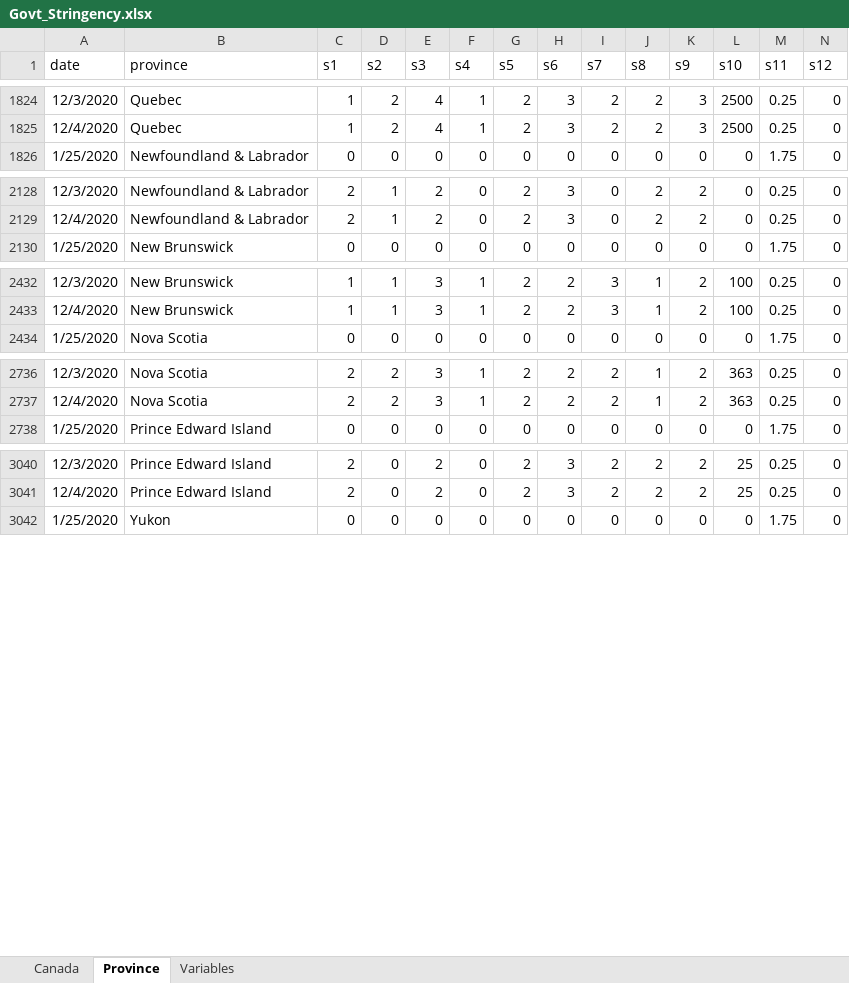
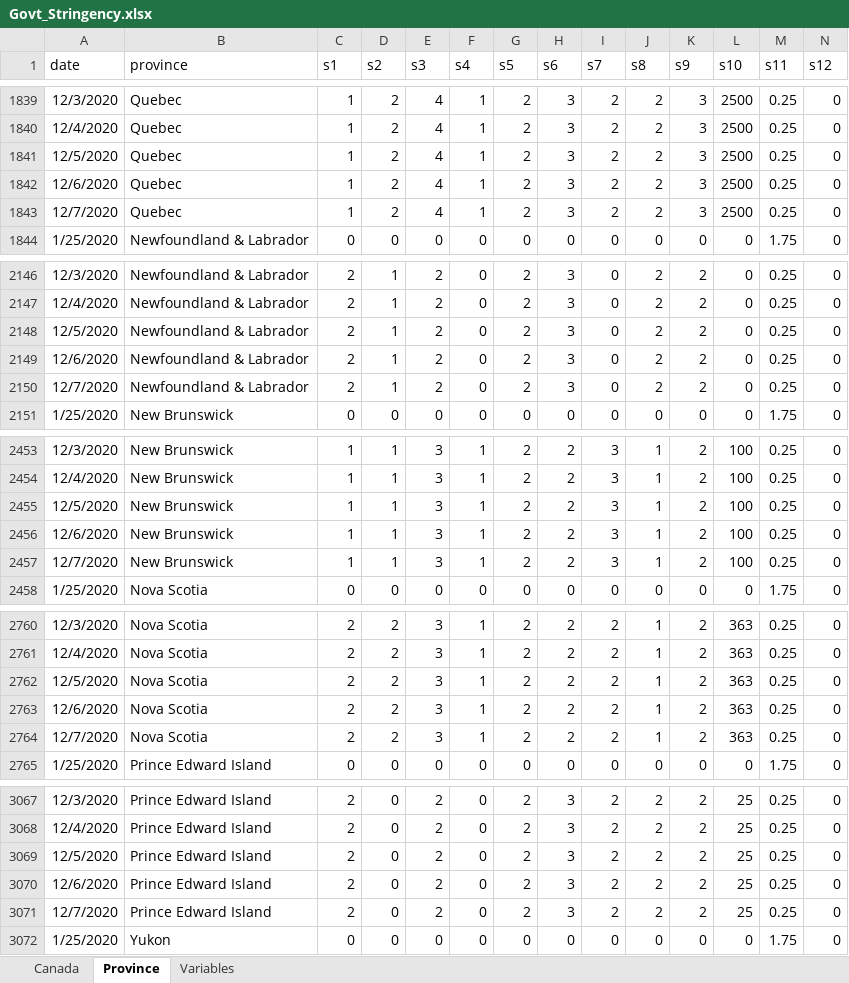
Before and after one commit to minnzc/Canada_COVID19, an Excel workbook: input_data/Govt_Stringency.xlsx, sheet Province, drawn as a sheet; only a part is shown, gaps mark what is left out; values as stored, in another font and other column widths than the file's, no borders; rows hold the shown columns only; the diff covers the shown part only; the diff names each change by its address in the sheet, - before the commit and + after, or states it on an @@ line.

```diff
--- a/input_data/Govt_Stringency.xlsx (sheet Province)
+++ b/input_data/Govt_Stringency.xlsx (sheet Province)
+row 1841: 12/5/2020 | Quebec | 1 | 2 | 4 | 1 | 2 | 3 | 2 | 2 | 3 | 2500 | 0.25 | 0
+row 1842: 12/6/2020 | Quebec | 1 | 2 | 4 | 1 | 2 | 3 | 2 | 2 | 3 | 2500 | 0.25 | 0
+row 1843: 12/7/2020 | Quebec | 1 | 2 | 4 | 1 | 2 | 3 | 2 | 2 | 3 | 2500 | 0.25 | 0
+row 2148: 12/5/2020 | Newfoundland & Labrador | 2 | 1 | 2 | 0 | 2 | 3 | 0 | 2 | 2 | 0 | 0.25 | 0
+row 2149: 12/6/2020 | Newfoundland & Labrador | 2 | 1 | 2 | 0 | 2 | 3 | 0 | 2 | 2 | 0 | 0.25 | 0
+row 2150: 12/7/2020 | Newfoundland & Labrador | 2 | 1 | 2 | 0 | 2 | 3 | 0 | 2 | 2 | 0 | 0.25 | 0
+row 2455: 12/5/2020 | New Brunswick | 1 | 1 | 3 | 1 | 2 | 2 | 3 | 1 | 2 | 100 | 0.25 | 0
+row 2456: 12/6/2020 | New Brunswick | 1 | 1 | 3 | 1 | 2 | 2 | 3 | 1 | 2 | 100 | 0.25 | 0
+row 2457: 12/7/2020 | New Brunswick | 1 | 1 | 3 | 1 | 2 | 2 | 3 | 1 | 2 | 100 | 0.25 | 0
+row 2762: 12/5/2020 | Nova Scotia | 2 | 2 | 3 | 1 | 2 | 2 | 2 | 1 | 2 | 363 | 0.25 | 0
+row 2763: 12/6/2020 | Nova Scotia | 2 | 2 | 3 | 1 | 2 | 2 | 2 | 1 | 2 | 363 | 0.25 | 0
+row 2764: 12/7/2020 | Nova Scotia | 2 | 2 | 3 | 1 | 2 | 2 | 2 | 1 | 2 | 363 | 0.25 | 0
+row 3069: 12/5/2020 | Prince Edward Island | 2 | 0 | 2 | 0 | 2 | 3 | 2 | 2 | 2 | 25 | 0.25 | 0
+row 3070: 12/6/2020 | Prince Edward Island | 2 | 0 | 2 | 0 | 2 | 3 | 2 | 2 | 2 | 25 | 0.25 | 0
+row 3071: 12/7/2020 | Prince Edward Island | 2 | 0 | 2 | 0 | 2 | 3 | 2 | 2 | 2 | 25 | 0.25 | 0
```
Also changed, not shown: 24 added rows elsewhere in this sheet, sheet Canada, input_data/Govt_Response.xlsx, 13 other files.
